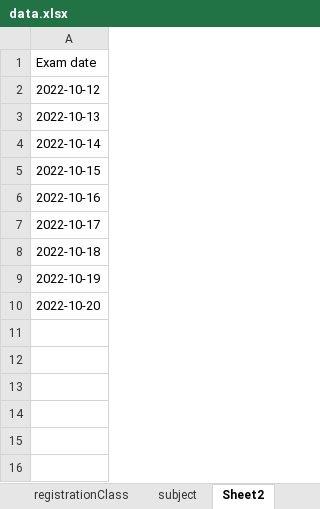
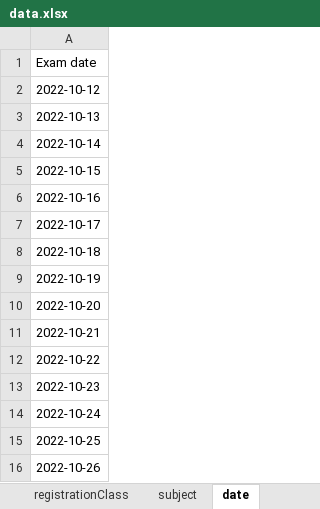
Before and after one commit to thanhlocpc/ScheduleExam, an Excel workbook: data/data.xlsx, sheet date, drawn as a sheet; values as stored, in another font and other column widths than the file's, no borders; the diff names each change by its address in the sheet, - before the commit and + after, or states it on an @@ line.

```diff
--- a/data/data.xlsx (sheet date)
+++ b/data/data.xlsx (sheet date)
-sheet tab: Sheet2
+sheet tab: date
+row 11: 2022-10-21
+row 12: 2022-10-22
+row 13: 2022-10-23
+row 14: 2022-10-24
+row 15: 2022-10-25
+row 16: 2022-10-26
```
Also changed, not shown: sheet registrationClass, sheet subject, 6 other files.
